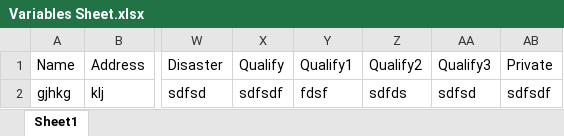
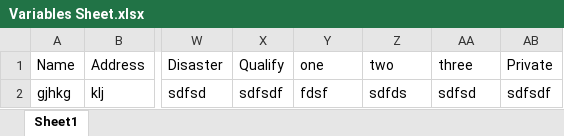
Before and after one commit to Suffolk-LASM/Fall-2016-Course-Site, an Excel workbook: students/ssvirk/Variables Sheet.xlsx, sheet Sheet1, drawn as a sheet; only a part is shown, gaps mark what is left out; values as stored, in another font and other column widths than the file's, no borders; the diff names each change by its address in the sheet, - before the commit and + after, or states it on an @@ line.

Commit message:
sdfsd

```diff
--- a/students/ssvirk/Variables Sheet.xlsx (sheet Sheet1)
+++ b/students/ssvirk/Variables Sheet.xlsx (sheet Sheet1)
-Y1: Qualify1
+Y1: one
-Z1: Qualify2
+Z1: two
-AA1: Qualify3
+AA1: three
```
